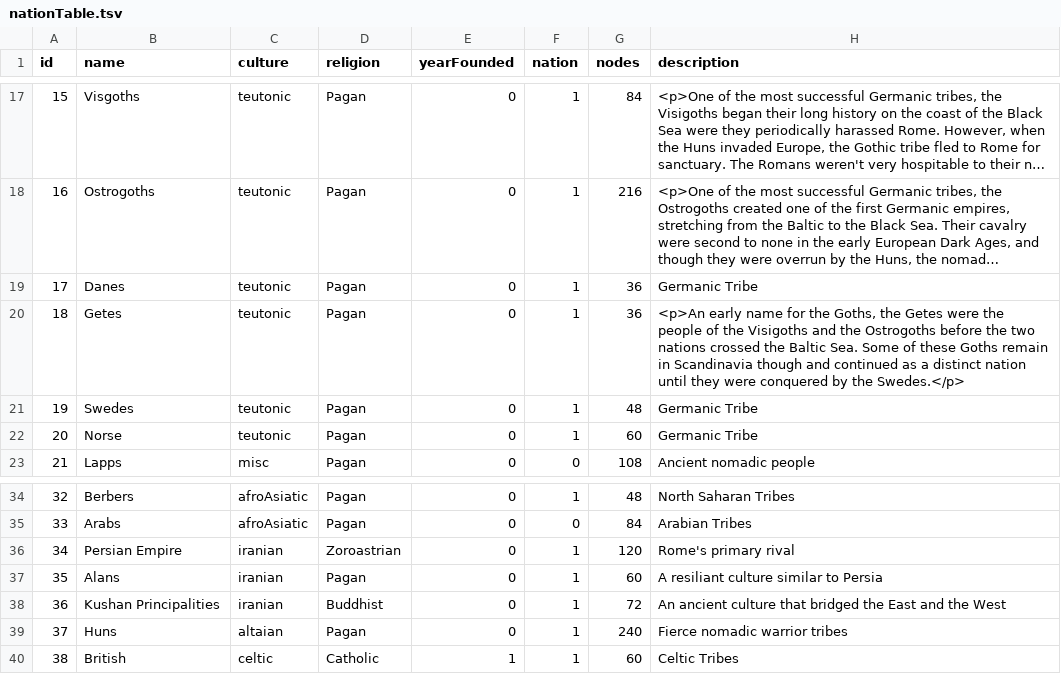
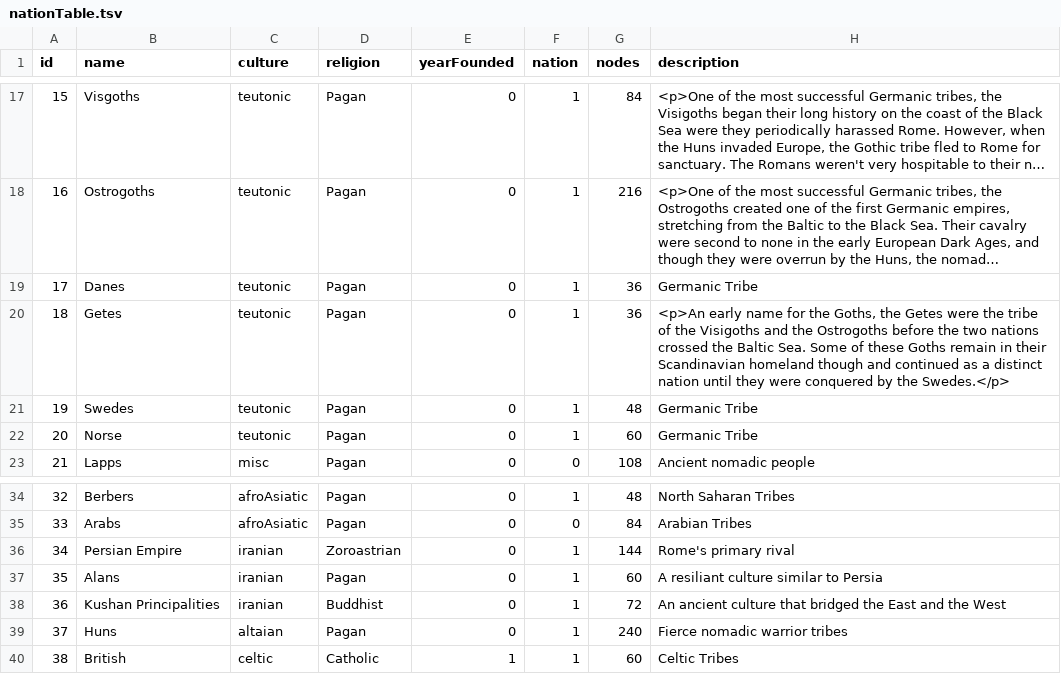
Before and after one commit to ajkramer12/ajkramer12.github.io, a TSV file: nations/data/nationTable.tsv, drawn as a sheet; only a part is shown, gaps mark what is left out; long unchanged cells end in ….

```diff
--- a/nations/data/nationTable.tsv
+++ b/nations/data/nationTable.tsv
@@ -19,3 +19,3 @@ id	name	culture	religion	yearFounded	nation	nodes	description
 17	Danes	teutonic	Pagan	0	1	36	Germanic Tribe
-18	Getes	teutonic	Pagan	0	1	36	<p>An early name for the Goths, the Getes were the people of the Visigoths and the Ostrogoths before the two nations crossed the Baltic Sea. Some of these Goths remain in Scandinavia though and continued as a distinct nation until they were conquered by the Swedes.</p>
+18	Getes	teutonic	Pagan	0	1	36	<p>An early name for the Goths, the Getes were the tribe of the Visigoths and the Ostrogoths before the two nations crossed the Baltic Sea. Some of these Goths remain in their Scandinavian homeland though and continued as a distinct nation until they were conquered by the Swedes.</p>
 19	Swedes	teutonic	Pagan	0	1	48	Germanic Tribe
@@ -35,3 +35,3 @@ id	name	culture	religion	yearFounded	nation	nodes	description
 33	Arabs	afroAsiatic	Pagan	0	0	84	Arabian Tribes
-34	Persian Empire	iranian	Zoroastrian	0	1	120	Rome's primary rival
+34	Persian Empire	iranian	Zoroastrian	0	1	144	Rome's primary rival
 35	Alans	iranian	Pagan	0	1	60	A resiliant culture similar to Persia
```
Also changed, not shown: 13 other files.
